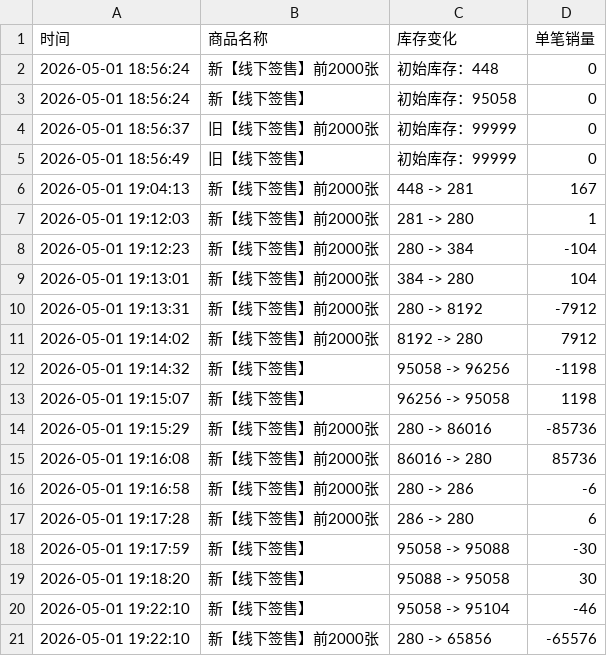
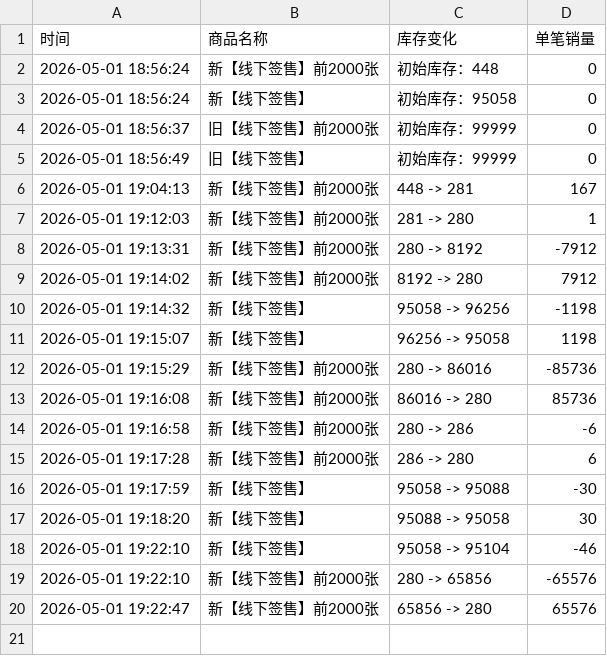
Before and after one commit to Juineii/riize_kms0505, a CSV file: SUNGCHAN.csv, drawn as a sheet.

Commit message:
自动更新数据 2026-05-01 19:22:51

```diff
--- a/SUNGCHAN.csv
+++ b/SUNGCHAN.csv
@@ -7,4 +7,2 @@
 2026-05-01 19:12:03,新【线下签售】前2000张,281 -> 280,1
-2026-05-01 19:12:23,新【线下签售】前2000张,280 -> 384,-104
-2026-05-01 19:13:01,新【线下签售】前2000张,384 -> 280,104
 2026-05-01 19:13:31,新【线下签售】前2000张,280 -> 8192,-7912
@@ -21 +19,2 @@
 2026-05-01 19:22:10,新【线下签售】前2000张,280 -> 65856,-65576
+2026-05-01 19:22:47,新【线下签售】前2000张,65856 -> 280,65576
```
